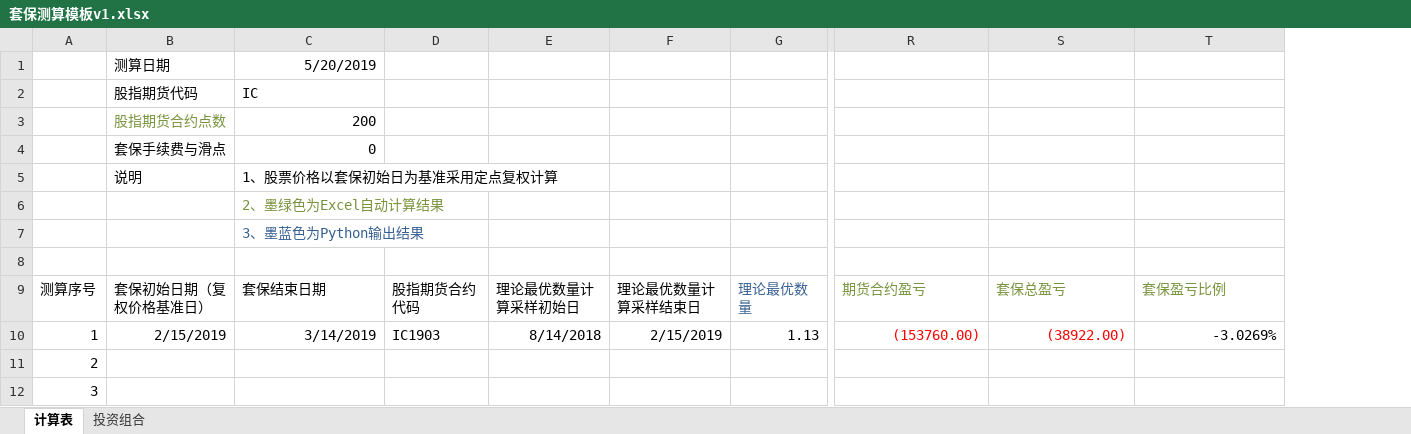
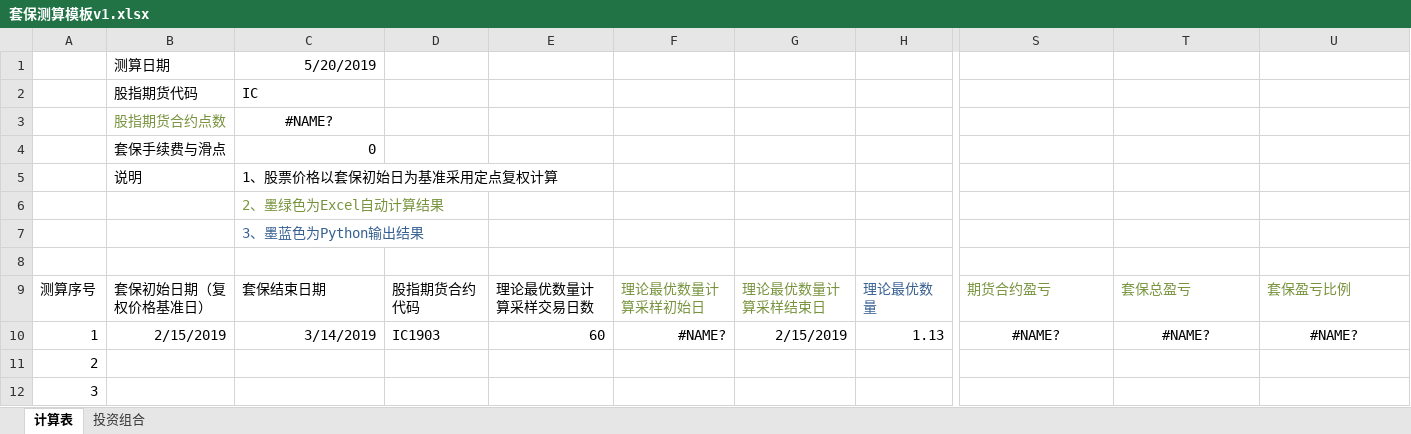
Before and after one commit to 08zhangyi/DerivativesWithQuantLib, an Excel workbook: 衍生品应用/期货套期保值分析/股票-股指期货套期保值/套保测算模板v1.xlsx, sheet 计算表, drawn as a sheet; only a part is shown, gaps mark what is left out; values as stored, in another font and other column widths than the file's, no borders; addresses are those after the commit; the diff names each change by its address in the sheet, - before the commit and + after, or states it on an @@ line.

```diff
--- a/衍生品应用/期货套期保值分析/股票-股指期货套期保值/套保测算模板v1.xlsx (sheet 计算表)
+++ b/衍生品应用/期货套期保值分析/股票-股指期货套期保值/套保测算模板v1.xlsx (sheet 计算表)
+column E, rows 9-10: 理论最优数量计算采样交易日数 | 60
-C3: 200
+C3: #NAME?
-C3 alignment: right
+C3 alignment: center
-F9:G9 text colour: black
+F9:G9 text colour: #77933C
-F10: 8/14/2018
+F10: #NAME?
-S10: (153760.00)
+S10: #NAME?
-S10:U10 alignment: right
+S10:U10 alignment: center
-S10:T10 text colour: #FF0000
+S10:T10 text colour: black
-T10: (38922.00)
+T10: #NAME?
-U10: -3.0269%
+U10: #NAME?
```
Also changed, not shown: sheet 投资组合, formulas that keep their value, 1 other file.
